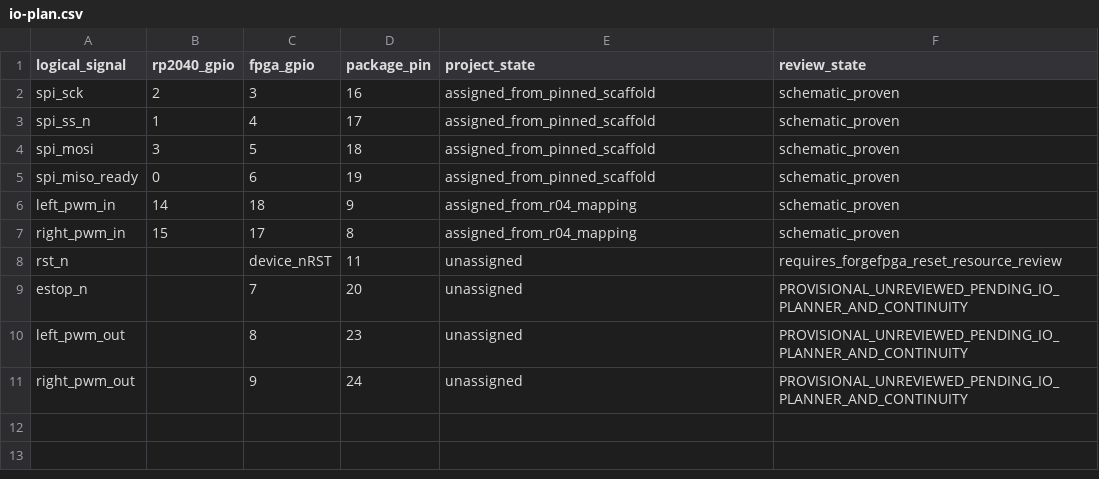
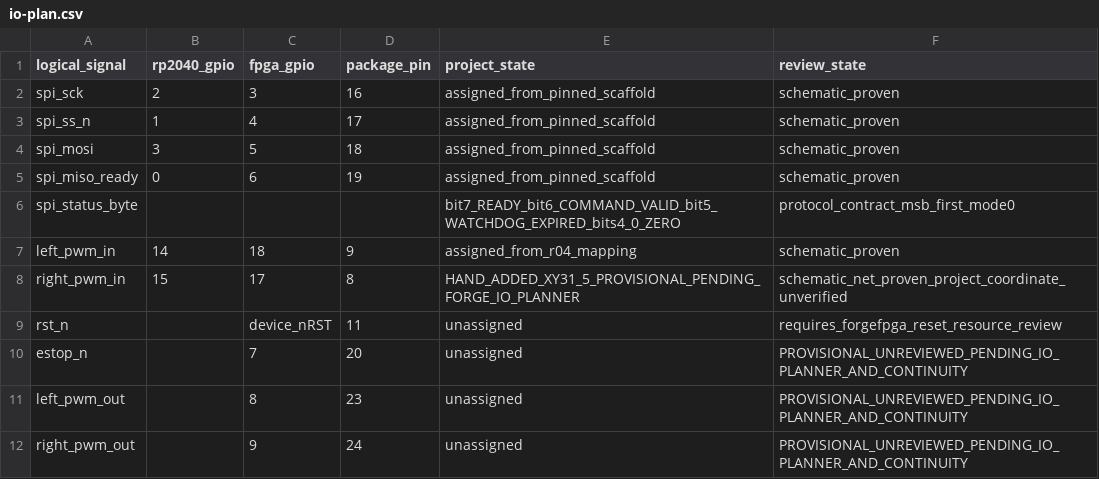
Before and after one commit to volnlabs/axiomos, a CSV file: firmware/shrike/fpga/forgefpga/io-plan.csv, drawn as a sheet.

Commit message:
fix(shrike): fail closed on FPGA link loss

```diff
--- a/firmware/shrike/fpga/forgefpga/io-plan.csv
+++ b/firmware/shrike/fpga/forgefpga/io-plan.csv
@@ -5,4 +5,5 @@ spi_mosi,3,5,18,assigned_from_pinned_scaffold,schematic_proven
 spi_miso_ready,0,6,19,assigned_from_pinned_scaffold,schematic_proven
+spi_status_byte,,,,bit7_READY_bit6_COMMAND_VALID_bit5_WATCHDOG_EXPIRED_bits4_0_ZERO,protocol_contract_msb_first_mode0
 left_pwm_in,14,18,9,assigned_from_r04_mapping,schematic_proven
-right_pwm_in,15,17,8,assigned_from_r04_mapping,schematic_proven
+right_pwm_in,15,17,8,HAND_ADDED_XY31_5_PROVISIONAL_PENDING_FORGE_IO_PLANNER,schematic_net_proven_project_coordinate_unverified
 rst_n,,device_nRST,11,unassigned,requires_forgefpga_reset_resource_review
```
Also changed, not shown: 4 other files.
